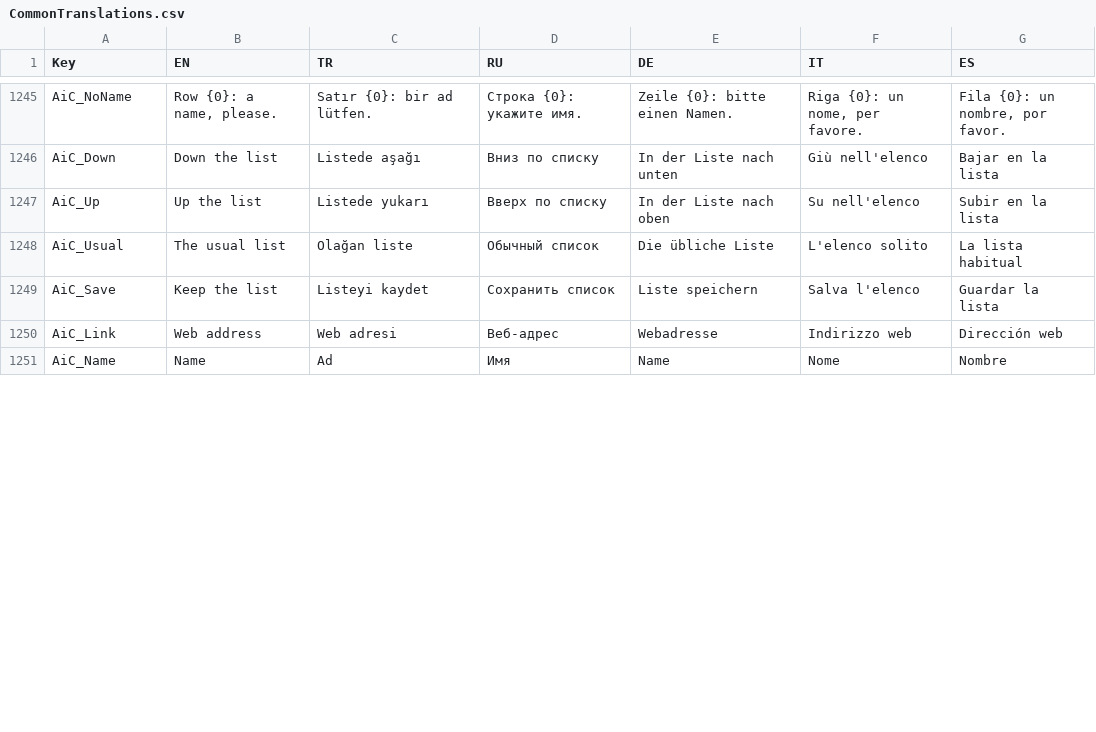
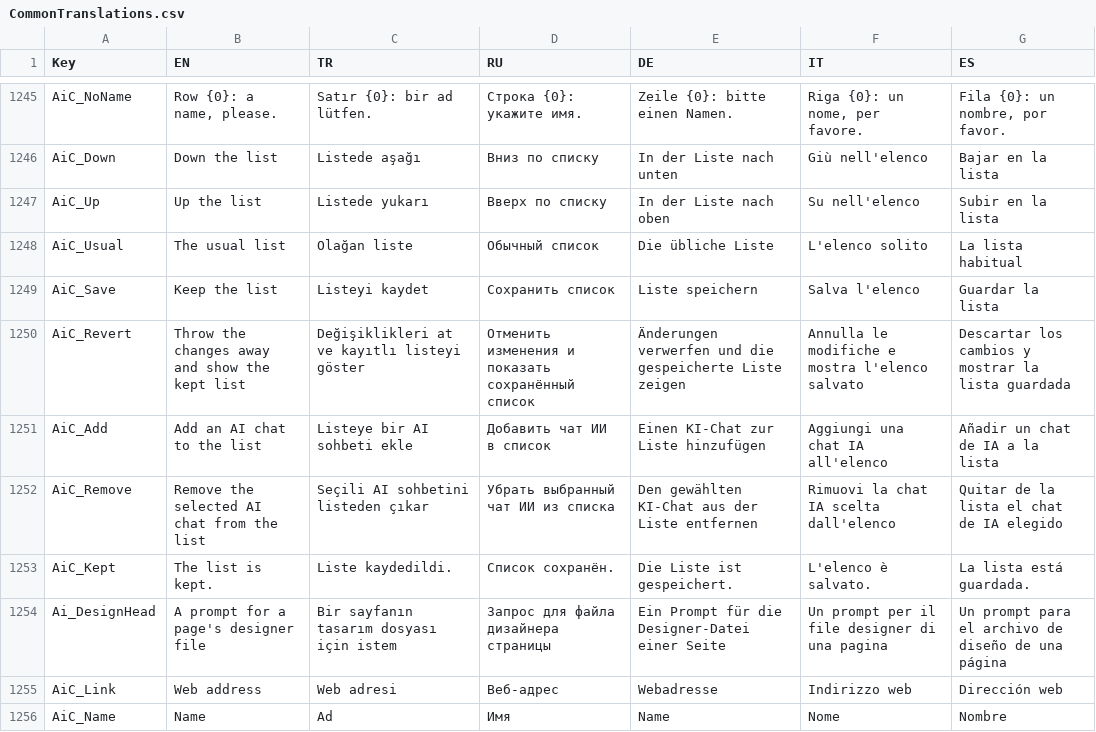
Before and after one commit to Sereftasan/HMI, a CSV file: KabanHMI/CommonTranslations.csv, drawn as a sheet; only a part is shown, gaps mark what is left out; the diff covers the shown part only; the diff names each change by its address in the sheet, - before the commit and + after, or states it on an @@ line.

```diff
--- a/KabanHMI/CommonTranslations.csv
+++ b/KabanHMI/CommonTranslations.csv
+row 1250: AiC_Revert | Throw the changes away and show the kept list | Değişiklikleri at ve kayıtlı listeyi göster | Отменить изменения и показать сохранённый список | Änderungen verwerfen und die gespeicherte Liste zeigen | Annulla le modifiche e mostra l'elenco salvato | Descartar los cambios y mostrar la lista guardada
+row 1251: AiC_Add | Add an AI chat to the list | Listeye bir AI sohbeti ekle | Добавить чат ИИ в список | Einen KI-Chat zur Liste hinzufügen | Aggiungi una chat IA all'elenco | Añadir un chat de IA a la lista
+row 1252: AiC_Remove | Remove the selected AI chat from the list | Seçili AI sohbetini listeden çıkar | Убрать выбранный чат ИИ из списка | Den gewählten KI-Chat aus der Liste entfernen | Rimuovi la chat IA scelta dall'elenco | Quitar de la lista el chat de IA elegido
+row 1253: AiC_Kept | The list is kept. | Liste kaydedildi. | Список сохранён. | Die Liste ist gespeichert. | L'elenco è salvato. | La lista está guardada.
+row 1254: Ai_DesignHead | A prompt for a page's designer file | Bir sayfanın tasarım dosyası için istem | Запрос для файла дизайнера страницы | Ein Prompt für die Designer-Datei einer Seite | Un prompt per il file designer di una pagina | Un prompt para el archivo de diseño de una página
```
Also changed, not shown: 1 added row, 2 removed rows and 18 edited cells elsewhere in this file, 15 other files.
